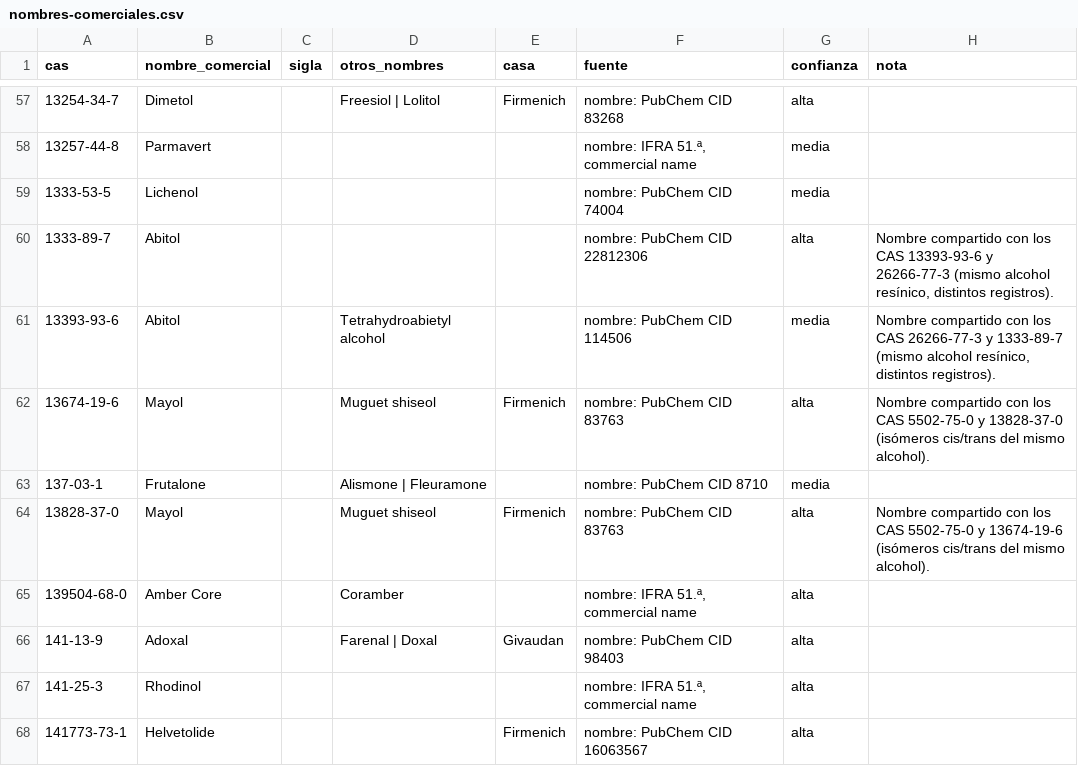
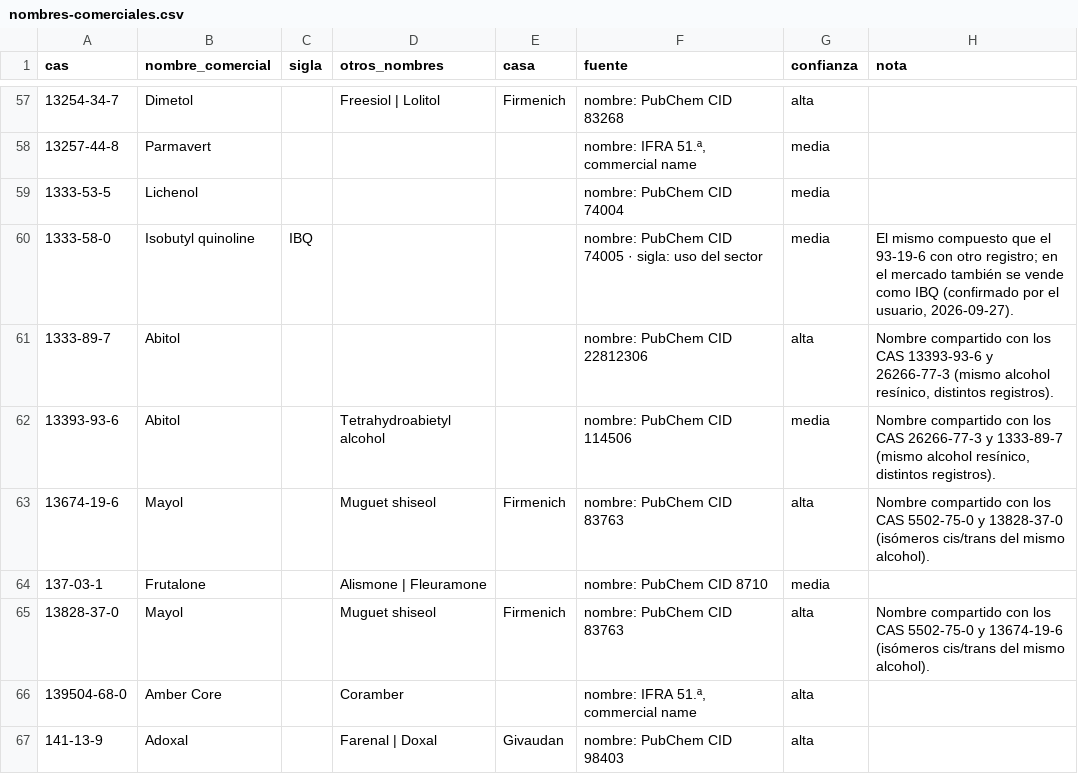
Before and after one commit to smortenax/perfumeria-app, a CSV file: datos/glosario/origen/nombres-comerciales.csv, drawn as a sheet; only a part is shown, gaps mark what is left out; the shorter side is filled out with more unchanged rows; the diff names each change by its address in the sheet, - before the commit and + after, or states it on an @@ line.

```diff
--- a/datos/glosario/origen/nombres-comerciales.csv
+++ b/datos/glosario/origen/nombres-comerciales.csv
+row 60: 1333-58-0 | Isobutyl quinoline | IBQ |  |  | nombre: PubChem CID 74005 · sigla: uso del sector | media | El mismo compuesto que el 93-19-6 con otro registro; en el mercado también se vende como IBQ (confirmado por el usuario, 2026-09-27).
```
Also changed, not shown: datos/glosario/materiales.csv, docs/investigacion/2026-09-27-nombres-comerciales/revision.csv, 9 other files.
